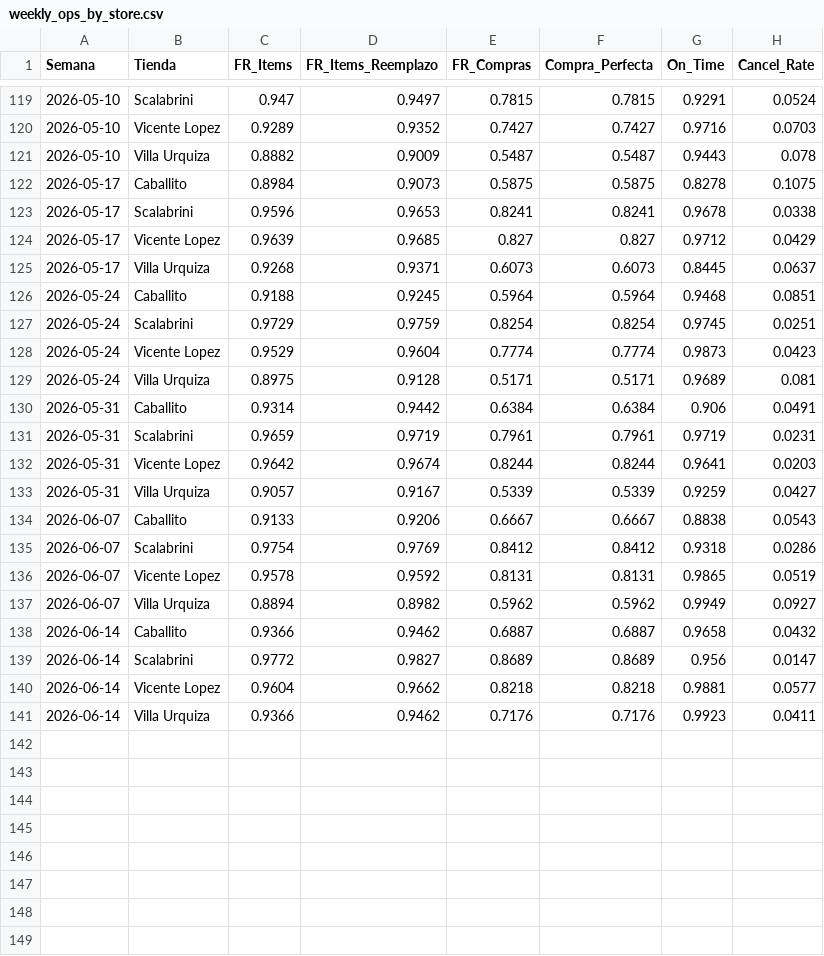
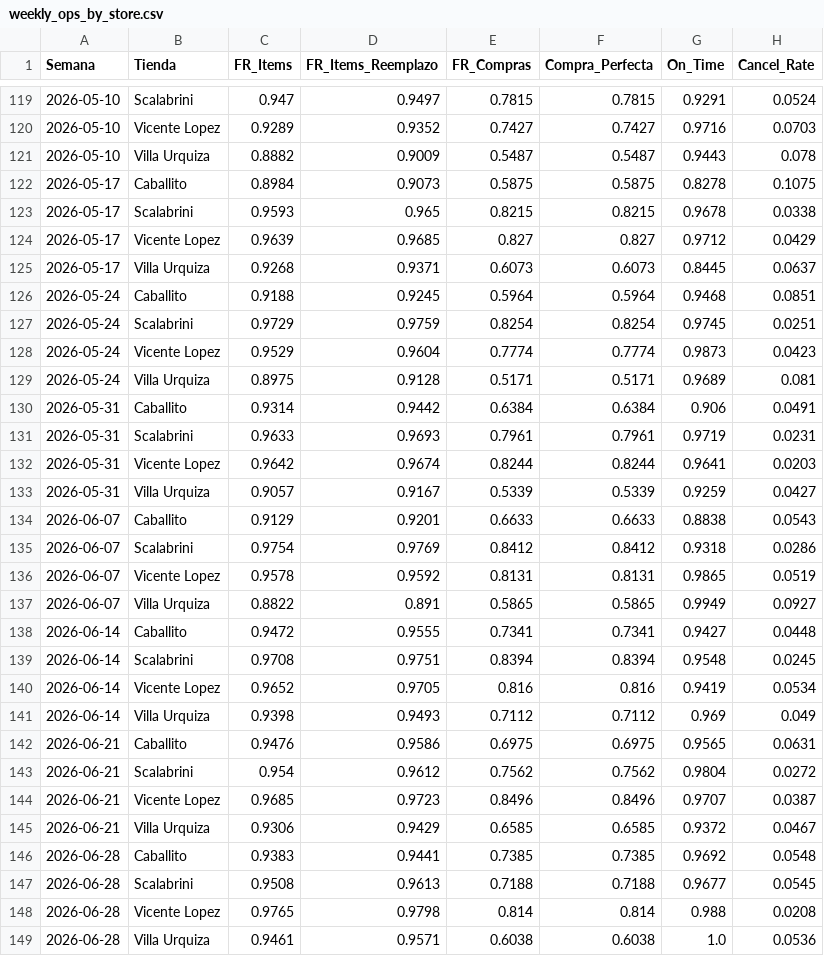
Before and after one commit to santiagorioboo-hub/proximity-groceries-scorecard, a CSV file: weekly_ops_by_store.csv, drawn as a sheet; only a part is shown, gaps mark what is left out.

```diff
--- a/weekly_ops_by_store.csv
+++ b/weekly_ops_by_store.csv
@@ -122,3 +122,3 @@ Semana,Tienda,FR_Items,FR_Items_Reemplazo,FR_Compras,Compra_Perfecta,On_Time,Can
 2026-05-17,Caballito,0.8984,0.9073,0.5875,0.5875,0.8278,0.1075
-2026-05-17,Scalabrini,0.9596,0.9653,0.8241,0.8241,0.9678,0.0338
+2026-05-17,Scalabrini,0.9593,0.965,0.8215,0.8215,0.9678,0.0338
 2026-05-17,Vicente Lopez,0.9639,0.9685,0.827,0.827,0.9712,0.0429
@@ -130,12 +130,20 @@ Semana,Tienda,FR_Items,FR_Items_Reemplazo,FR_Compras,Compra_Perfecta,On_Time,Can
 2026-05-31,Caballito,0.9314,0.9442,0.6384,0.6384,0.906,0.0491
-2026-05-31,Scalabrini,0.9659,0.9719,0.7961,0.7961,0.9719,0.0231
+2026-05-31,Scalabrini,0.9633,0.9693,0.7961,0.7961,0.9719,0.0231
 2026-05-31,Vicente Lopez,0.9642,0.9674,0.8244,0.8244,0.9641,0.0203
 2026-05-31,Villa Urquiza,0.9057,0.9167,0.5339,0.5339,0.9259,0.0427
-2026-06-07,Caballito,0.9133,0.9206,0.6667,0.6667,0.8838,0.0543
+2026-06-07,Caballito,0.9129,0.9201,0.6633,0.6633,0.8838,0.0543
 2026-06-07,Scalabrini,0.9754,0.9769,0.8412,0.8412,0.9318,0.0286
 2026-06-07,Vicente Lopez,0.9578,0.9592,0.8131,0.8131,0.9865,0.0519
-2026-06-07,Villa Urquiza,0.8894,0.8982,0.5962,0.5962,0.9949,0.0927
-2026-06-14,Caballito,0.9366,0.9462,0.6887,0.6887,0.9658,0.0432
-2026-06-14,Scalabrini,0.9772,0.9827,0.8689,0.8689,0.956,0.0147
-2026-06-14,Vicente Lopez,0.9604,0.9662,0.8218,0.8218,0.9881,0.0577
-2026-06-14,Villa Urquiza,0.9366,0.9462,0.7176,0.7176,0.9923,0.0411
+2026-06-07,Villa Urquiza,0.8822,0.891,0.5865,0.5865,0.9949,0.0927
+2026-06-14,Caballito,0.9472,0.9555,0.7341,0.7341,0.9427,0.0448
+2026-06-14,Scalabrini,0.9708,0.9751,0.8394,0.8394,0.9548,0.0245
+2026-06-14,Vicente Lopez,0.9652,0.9705,0.816,0.816,0.9419,0.0534
+2026-06-14,Villa Urquiza,0.9398,0.9493,0.7112,0.7112,0.969,0.049
+2026-06-21,Caballito,0.9476,0.9586,0.6975,0.6975,0.9565,0.0631
+2026-06-21,Scalabrini,0.954,0.9612,0.7562,0.7562,0.9804,0.0272
+2026-06-21,Vicente Lopez,0.9685,0.9723,0.8496,0.8496,0.9707,0.0387
+2026-06-21,Villa Urquiza,0.9306,0.9429,0.6585,0.6585,0.9372,0.0467
+2026-06-28,Caballito,0.9383,0.9441,0.7385,0.7385,0.9692,0.0548
+2026-06-28,Scalabrini,0.9508,0.9613,0.7188,0.7188,0.9677,0.0545
+2026-06-28,Vicente Lopez,0.9765,0.9798,0.814,0.814,0.988,0.0208
+2026-06-28,Villa Urquiza,0.9461,0.9571,0.6038,0.6038,1.0,0.0536
```
Also changed, not shown: cx_claims_raw.csv, daily_by_store.csv, 18 other files.
